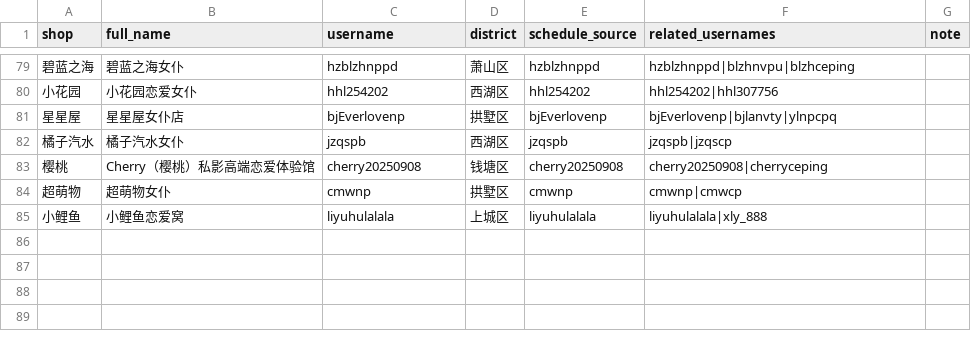
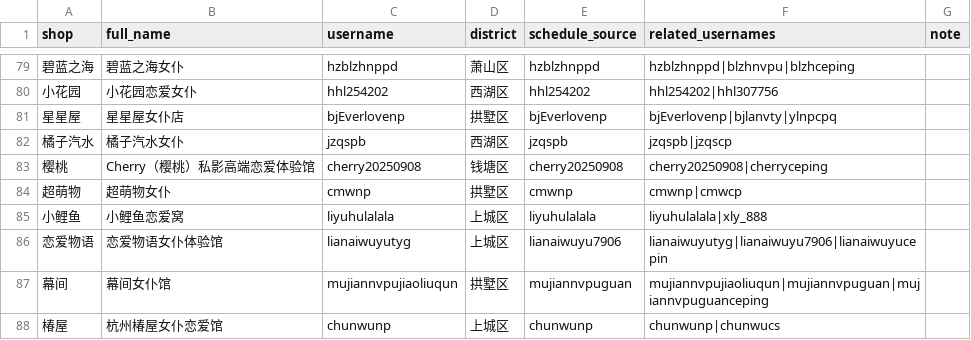
Before and after one commit to qiqi598/nvpuribao, a CSV file: data/shops.csv, drawn as a sheet; only a part is shown, gaps mark what is left out; the diff names each change by its address in the sheet, - before the commit and + after, or states it on an @@ line.

Commit message:
data: add verified shops

```diff
--- a/data/shops.csv
+++ b/data/shops.csv
+row 86: 恋爱物语 | 恋爱物语女仆体验馆 | lianaiwuyutyg | 上城区 | lianaiwuyu7906 | lianaiwuyutyg|lianaiwuyu7906|lianaiwuyucepin
+row 87: 幕间 | 幕间女仆馆 | mujiannvpujiaoliuqun | 拱墅区 | mujiannvpuguan | mujiannvpujiaoliuqun|mujiannvpuguan|mujiannvpuguanceping
+row 88: 椿屋 | 杭州椿屋女仆恋爱馆 | chunwunp | 上城区 | chunwunp | chunwunp|chunwucs
```
